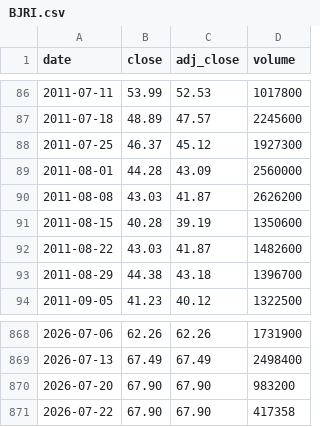
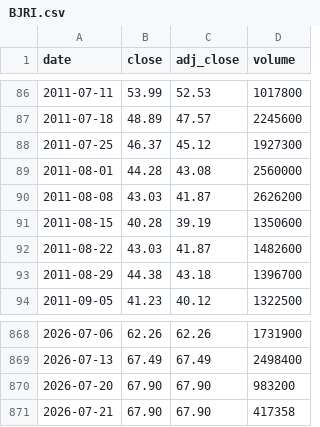
Before and after one commit to cri8-gemini/cri8-gemini.github.io, a CSV file: data/stocks/BJRI.csv, drawn as a sheet; only a part is shown, gaps mark what is left out.

```diff
--- a/data/stocks/BJRI.csv
+++ b/data/stocks/BJRI.csv
@@ -88,3 +88,3 @@ date,close,adj_close,volume
 2011-07-25,46.37,45.12,1927300
-2011-08-01,44.28,43.09,2560000
+2011-08-01,44.28,43.08,2560000
 2011-08-08,43.03,41.87,2626200
@@ -870,2 +870,2 @@ date,close,adj_close,volume
 2026-07-20,67.90,67.90,983200
-2026-07-22,67.90,67.90,417358
+2026-07-21,67.90,67.90,417358
```
Also changed, not shown: data/merged_weekly.csv, data/stocks/BLMN.csv, 5 other files.
